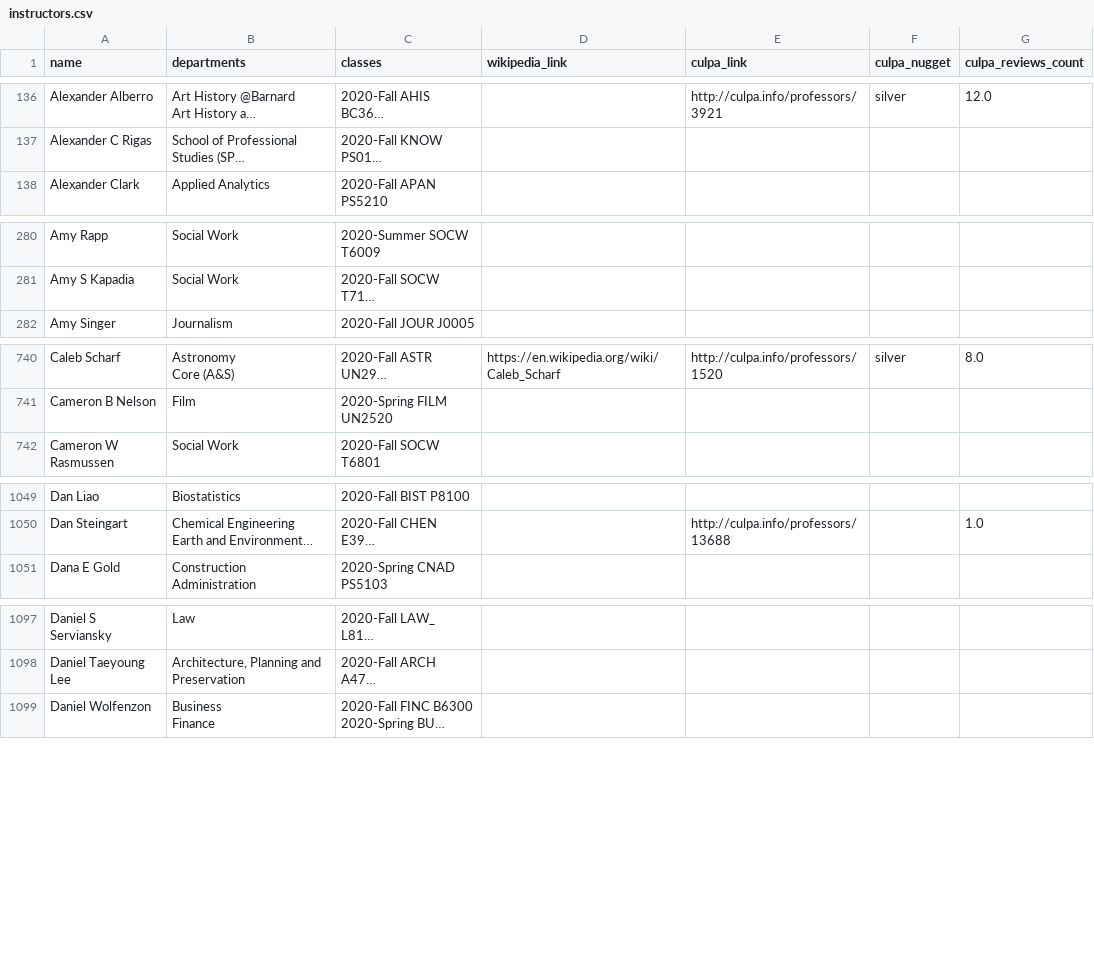
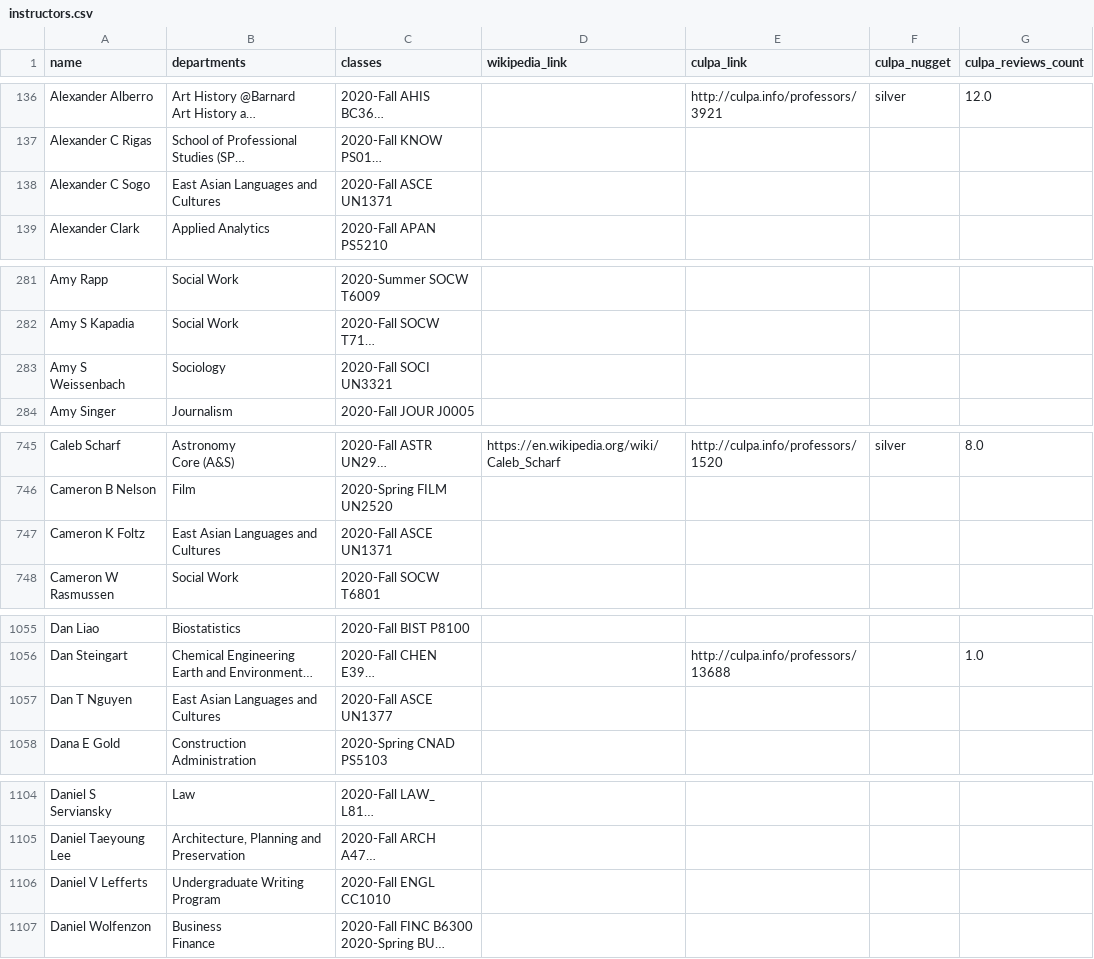
Before and after one commit to soid/columbia-catalog-data, a CSV file: instructors/instructors.csv, drawn as a sheet; only a part is shown, gaps mark what is left out; long unchanged cells end in …; the diff covers the shown part only; the diff names each change by its address in the sheet, - before the commit and + after, or states it on an @@ line.

```diff
--- a/instructors/instructors.csv
+++ b/instructors/instructors.csv
+row 138: Alexander C Sogo | East Asian Languages and Cultures | 2020-Fall ASCE UN1371
+row 283: Amy S Weissenbach | Sociology | 2020-Fall SOCI UN3321
+row 747: Cameron K Foltz | East Asian Languages and Cultures | 2020-Fall ASCE UN1371
+row 1057: Dan T Nguyen | East Asian Languages and Cultures | 2020-Fall ASCE UN1377
+row 1106: Daniel V Lefferts | Undergraduate Writing Program | 2020-Fall ENGL CC1010
```
Also changed, not shown: 24 added rows and 48 edited cells elsewhere in this file, classes/2021-Spring.csv, 5 other files.
